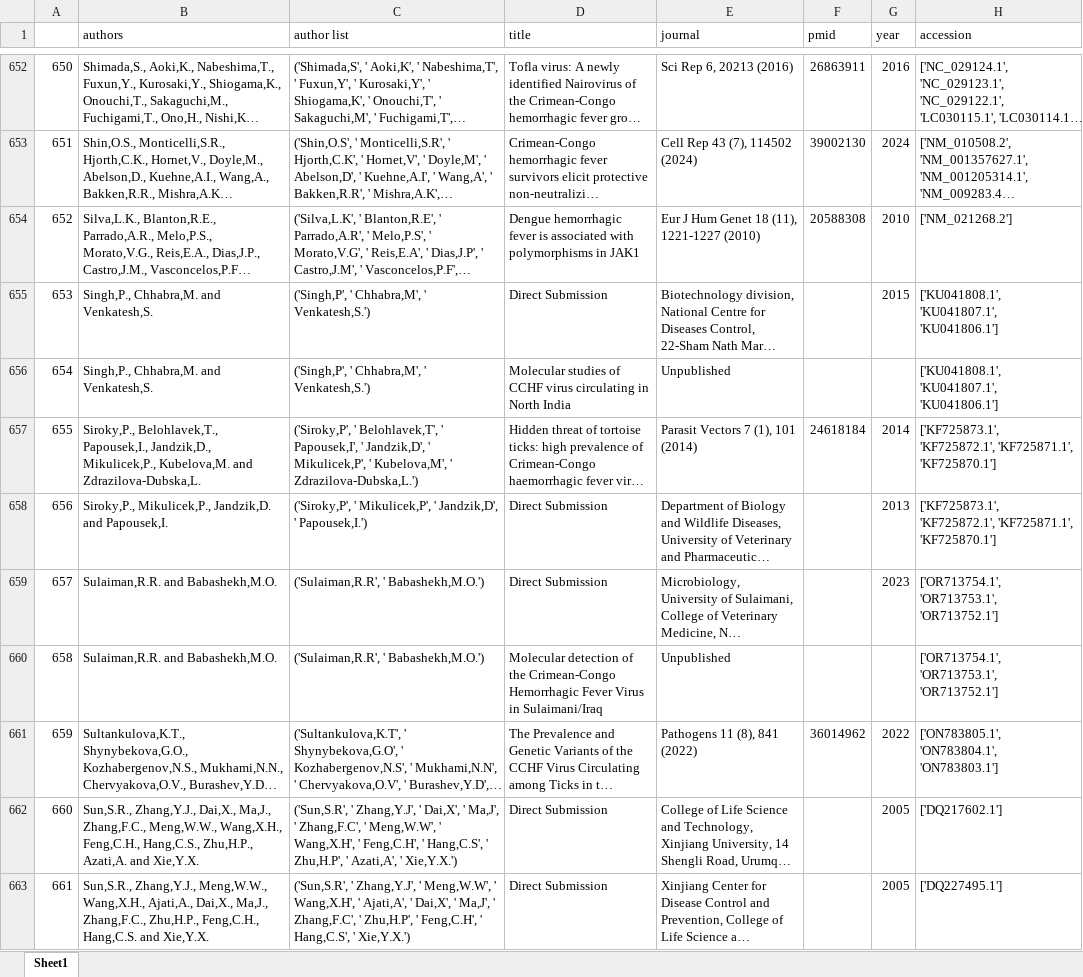
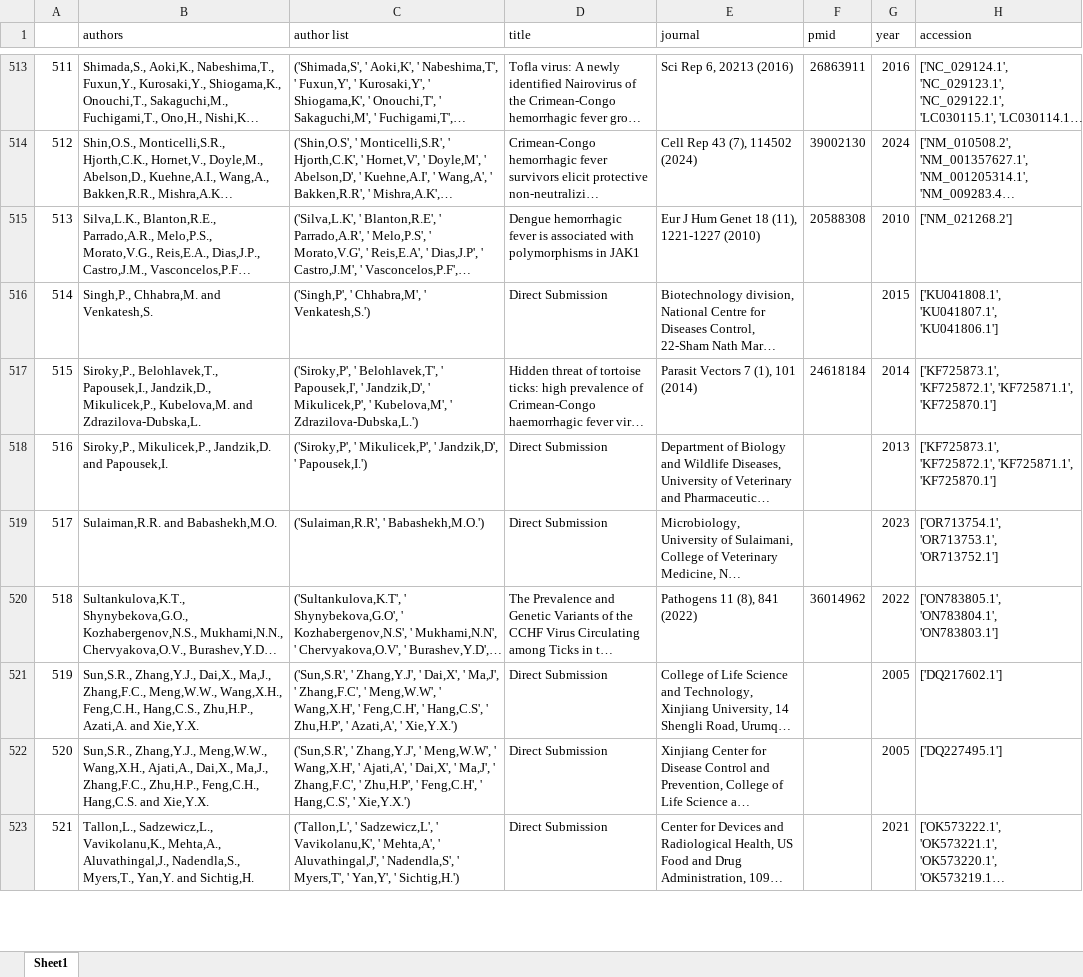
Before and after one commit to hivdb/GenBankRefs, an Excel workbook: Grouped_Refs.xlsx, sheet Sheet1, drawn as a sheet; only a part is shown, gaps mark what is left out; the shorter side is filled out with more unchanged rows; long unchanged cells end in …; values as stored, in another font and other column widths than the file's, no cell formats; the diff covers the shown part only; the diff names each change by its address in the sheet, - before the commit and + after, or states it on an @@ line.

Commit message:
Worked on Compare Rows
This function determines whether two rows are very similar. Specifically that they share the same authors and either have the same titles or have Direct Submission as a title and dont differ by more than 1 year.

```diff
--- a/Grouped_Refs.xlsx (sheet Sheet1)
+++ b/Grouped_Refs.xlsx (sheet Sheet1)
@@ column A renumbered from row 13 down @@
-row 656: 654 | Singh,P., Chhabra,M. and Venkatesh,S. | ('Singh,P', ' Chhabra,M', ' Venkatesh,S.') | Molecular studies of CCHF virus circulating in North India | Unpublished |  |  | ['KU041808.1', 'KU041807.1', 'KU041806.1']
-row 660: 658 | Sulaiman,R.R. and Babashekh,M.O. | ('Sulaiman,R.R', ' Babashekh,M.O.') | Molecular detection of the Crimean-Congo Hemorrhagic Fever Virus in Sulaimani/Iraq | Unpublished |  |  | ['OR713754.1', 'OR713753.1', 'OR713752.1']
```
Also changed, not shown: 172 removed rows elsewhere in this sheet, cell formats, Merged_Refs.xlsx, 2 other files.
